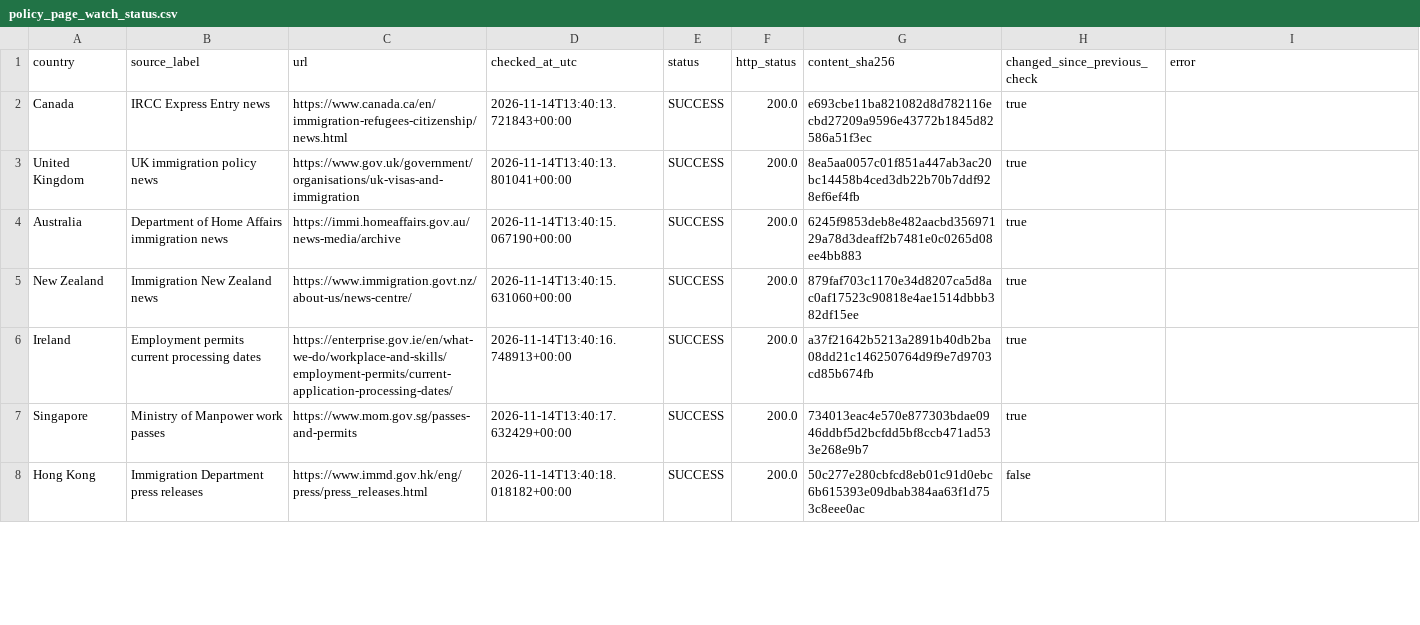
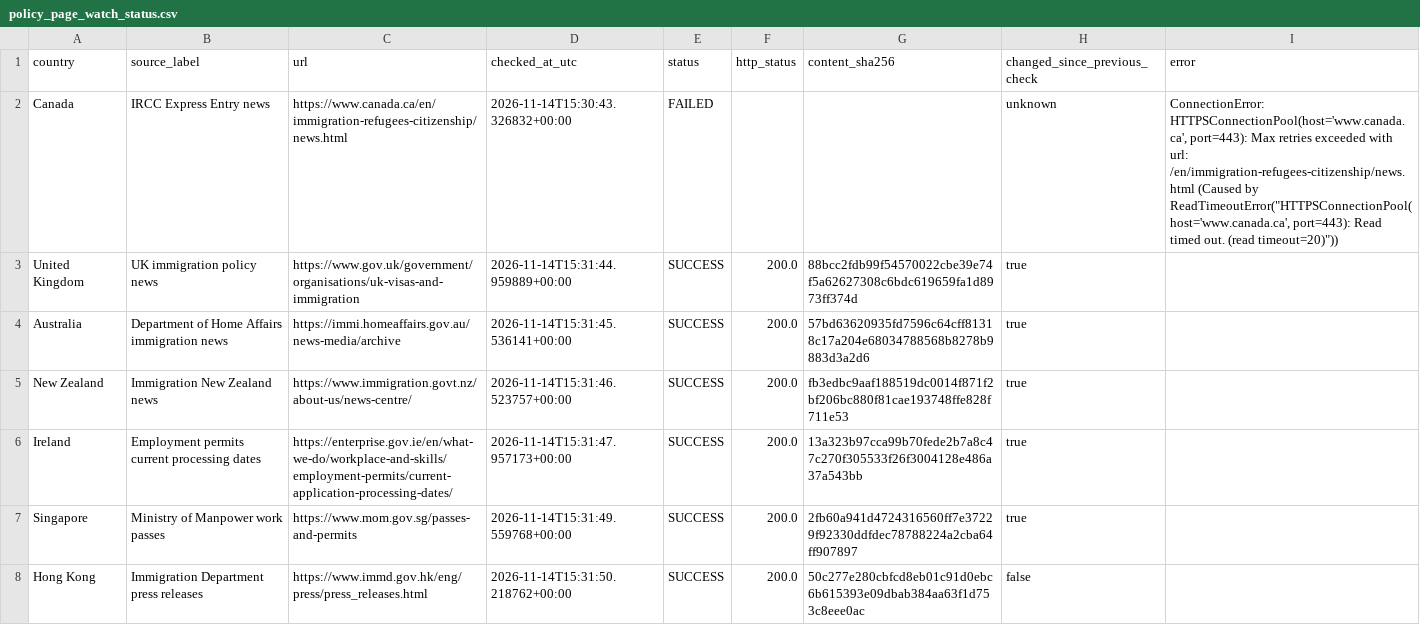
Before and after one commit to schnozenstein/eom-migration-model, a CSV file: metadata/policy_page_watch_status.csv, drawn as a sheet; only a part is shown; the diff covers the shown part only.

```diff
--- a/metadata/policy_page_watch_status.csv
+++ b/metadata/policy_page_watch_status.csv
@@ -1,8 +1,8 @@
 country,source_label,url,checked_at_utc,status,http_status,content_sha256,changed_since_previous_check,error
-Canada,IRCC Express Entry news,https://www.canada.ca/en/immigration-refugees-citizenship/news.html,2026-11-14T13:40:13.721843+00:00,SUCCESS,200.0,e693cbe11ba821082d8d782116ecbd27209a9596e43772b1845d82586a51f3ec,true,
-United Kingdom,UK immigration policy news,https://www.gov.uk/government/organisations/uk-visas-and-immigration,2026-11-14T13:40:13.801041+00:00,SUCCESS,200.0,8ea5aa0057c01f851a447ab3ac20bc14458b4ced3db22b70b7ddf928ef6ef4fb,true,
-Australia,Department of Home Affairs immigration news,https://immi.homeaffairs.gov.au/news-media/archive,2026-11-14T13:40:15.067190+00:00,SUCCESS,200.0,6245f9853deb8e482aacbd35697129a78d3deaff2b7481e0c0265d08ee4bb883,true,
-New Zealand,Immigration New Zealand news,https://www.immigration.govt.nz/about-us/news-centre/,2026-11-14T13:40:15.631060+00:00,SUCCESS,200.0,879faf703c1170e34d8207ca5d8ac0af17523c90818e4ae1514dbbb382df15ee,true,
-Ireland,Employment permits current processing dates,https://enterprise.gov.ie/en/what-we-do/workplace-and-skills/employment-permits/current-application-processing-dates/,2026-11-14T13:40:16.748913+00:00,SUCCESS,200.0,a37f21642b5213a2891b40db2ba08dd21c146250764d9f9e7d9703cd85b674fb,true,
-Singapore,Ministry of Manpower work passes,https://www.mom.gov.sg/passes-and-permits,2026-11-14T13:40:17.632429+00:00,SUCCESS,200.0,734013eac4e570e877303bdae0946ddbf5d2bcfdd5bf8ccb471ad533e268e9b7,true,
-Hong Kong,Immigration Department press releases,https://www.immd.gov.hk/eng/press/press_releases.html,2026-11-14T13:40:18.018182+00:00,SUCCESS,200.0,50c277e280cbfcd8eb01c91d0ebc6b615393e09dbab384aa63f1d753c8eee0ac,false,
+Canada,IRCC Express Entry news,https://www.canada.ca/en/immigration-refugees-citizenship/news.html,2026-11-14T15:30:43.326832+00:00,FAILED,,,unknown,"ConnectionError: HTTPSConnectionPool(host='www.canada.ca', port=443): Max retries exceeded with url: /en/immigration-refugees-citizenship/news.html (Caused by ReadTimeoutError(""HTTPSConnectionPool(host='www.canada.ca', port=443): Read timed out. (read timeout=20)""))"
+United Kingdom,UK immigration policy news,https://www.gov.uk/government/organisations/uk-visas-and-immigration,2026-11-14T15:31:44.959889+00:00,SUCCESS,200.0,88bcc2fdb99f54570022cbe39e74f5a62627308c6bdc619659fa1d8973ff374d,true,
+Australia,Department of Home Affairs immigration news,https://immi.homeaffairs.gov.au/news-media/archive,2026-11-14T15:31:45.536141+00:00,SUCCESS,200.0,57bd63620935fd7596c64cff81318c17a204e68034788568b8278b9883d3a2d6,true,
+New Zealand,Immigration New Zealand news,https://www.immigration.govt.nz/about-us/news-centre/,2026-11-14T15:31:46.523757+00:00,SUCCESS,200.0,fb3edbc9aaf188519dc0014f871f2bf206bc880f81cae193748ffe828f711e53,true,
+Ireland,Employment permits current processing dates,https://enterprise.gov.ie/en/what-we-do/workplace-and-skills/employment-permits/current-application-processing-dates/,2026-11-14T15:31:47.957173+00:00,SUCCESS,200.0,13a323b97cca99b70fede2b7a8c47c270f305533f26f3004128e486a37a543bb,true,
+Singapore,Ministry of Manpower work passes,https://www.mom.gov.sg/passes-and-permits,2026-11-14T15:31:49.559768+00:00,SUCCESS,200.0,2fb60a941d4724316560ff7e37229f92330ddfdec78788224a2cba64ff907897,true,
+Hong Kong,Immigration Department press releases,https://www.immd.gov.hk/eng/press/press_releases.html,2026-11-14T15:31:50.218762+00:00,SUCCESS,200.0,50c277e280cbfcd8eb01c91d0ebc6b615393e09dbab384aa63f1d753c8eee0ac,false,
```
Also changed, not shown: 7 edited cells elsewhere in this file, data/geographical_uncertainty_inputs.csv, metadata/obmigra_source_status.csv, 35 other files.
